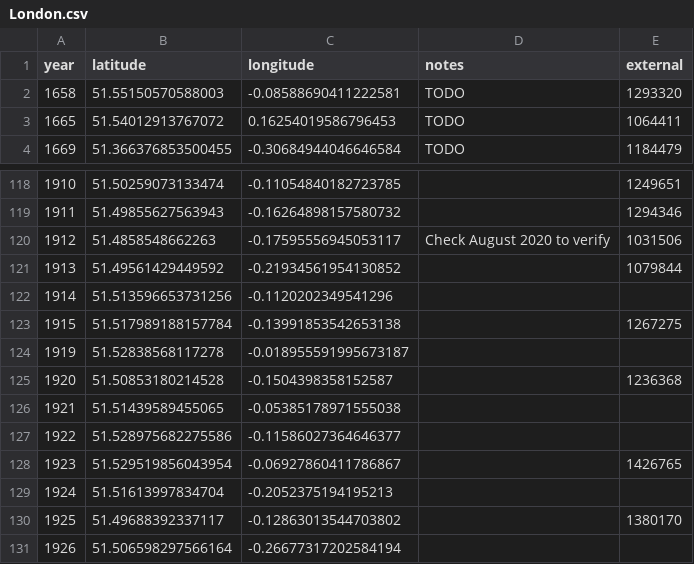
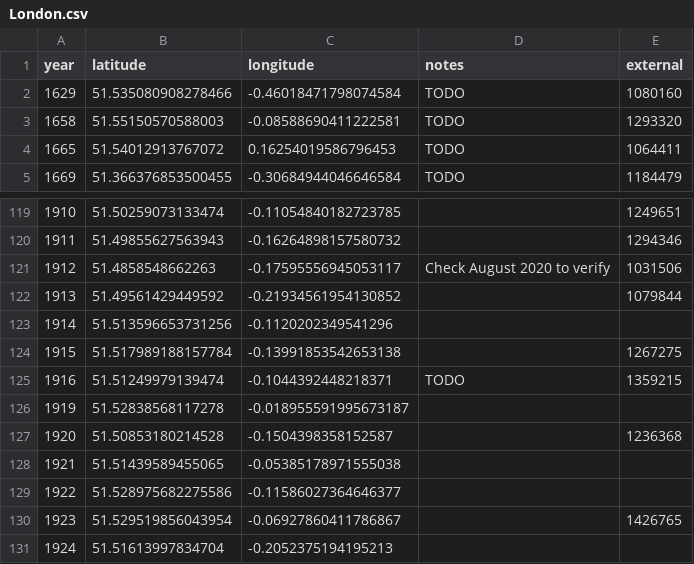
Before and after one commit to aelmekeev/year-on-facade, a CSV file: csv/London.csv, drawn as a sheet; only a part is shown, gaps mark what is left out; the shorter side is filled out with more unchanged rows.

Commit message:
Add colouring london utils (#65)

```diff
--- a/csv/London.csv
+++ b/csv/London.csv
@@ -1,2 +1,3 @@
 year,latitude,longitude,notes,external
+1629,51.535080908278466,-0.46018471798074584,TODO,1080160
 1658,51.55150570588003,-0.08588690411222581,TODO,1293320
@@ -123,2 +124,3 @@ year,latitude,longitude,notes,external
 1915,51.517989188157784,-0.13991853542653138,,1267275
+1916,51.51249979139474,-0.1044392448218371,TODO,1359215
 1919,51.52838568117278,-0.018955591995673187,,
```
Also changed, not shown: 13 other files.
